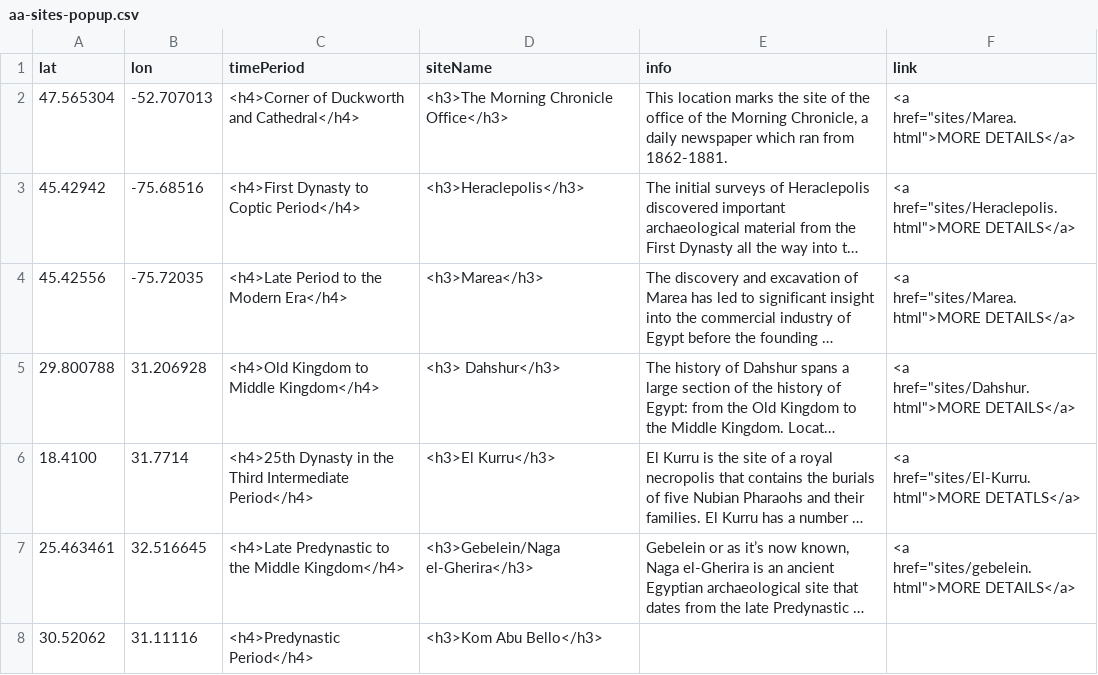
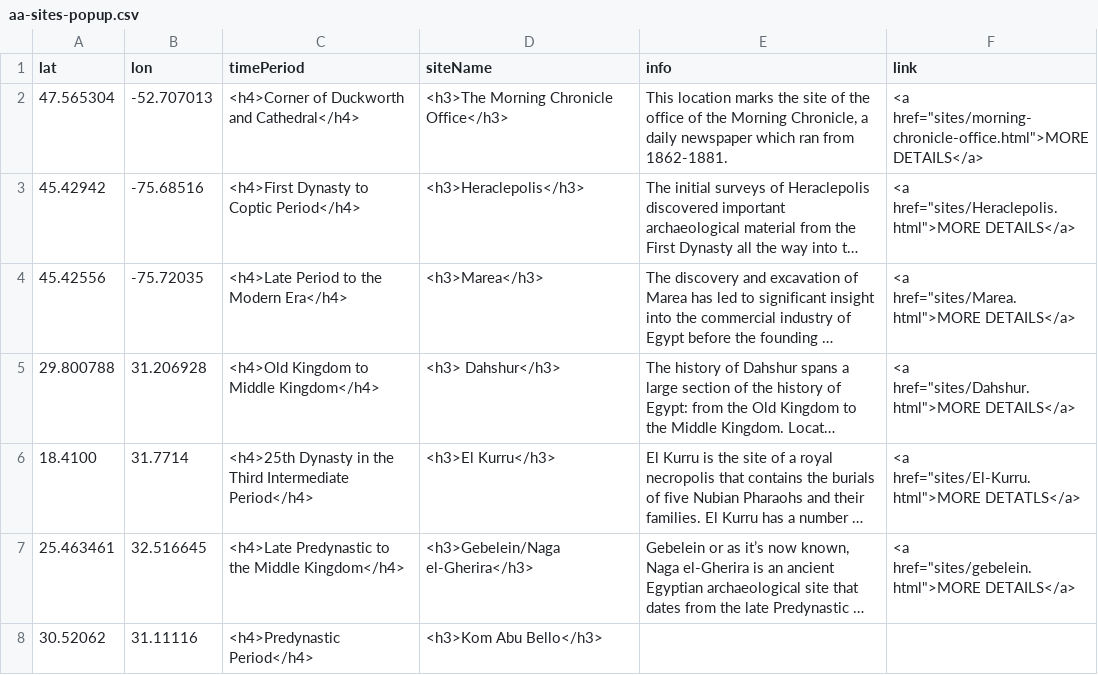
Before and after one commit to smol023/FNMI, a CSV file: sites/aa-sites-popup.csv, drawn as a sheet; long unchanged cells end in …; the diff names each change by its address in the sheet, - before the commit and + after, or states it on an @@ line.

Commit message:
Update aa-sites-popup.csv

```diff
--- a/sites/aa-sites-popup.csv
+++ b/sites/aa-sites-popup.csv
-F2 (link): <a href="sites/Marea.html">MORE DETAILS</a>
+F2 (link): <a href="sites/morning-chronicle-office.html">MORE DETAILS</a>
```
